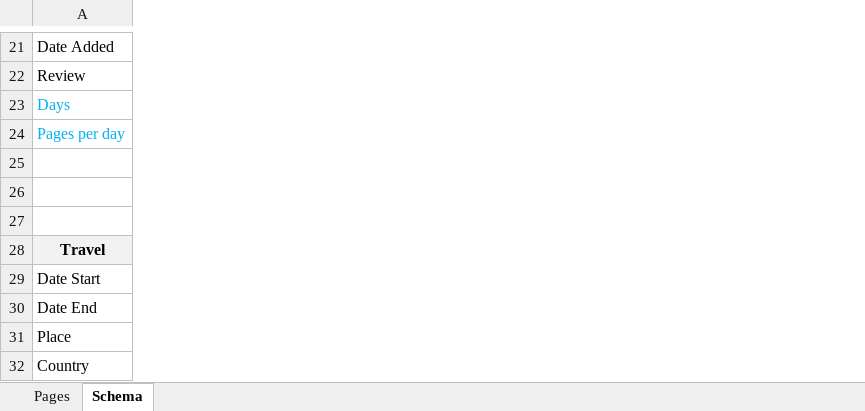
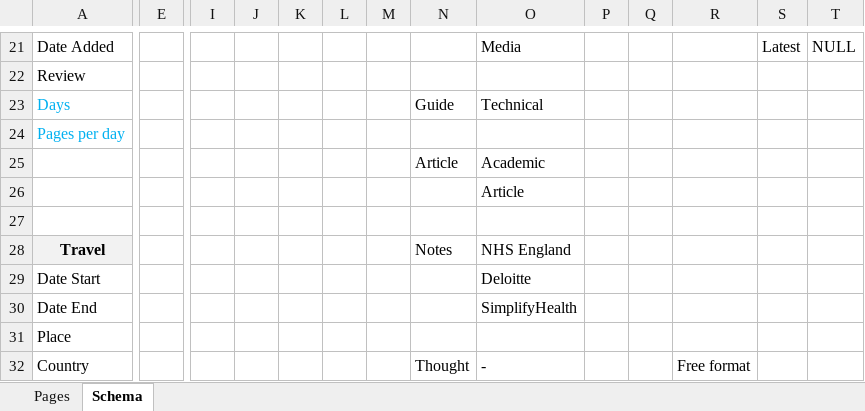
Before and after one commit to AndyPikeWork/Runs-Reads-Trips-Thoughts, an Excel workbook: aux data/Data.xlsx, sheet Schema, drawn as a sheet; only a part is shown, gaps mark what is left out; values as stored, in another font and other column widths than the file's, no borders; charts and pictures not drawn; rows hold the shown columns only; the diff covers the shown part only; the diff names each change by its address in the sheet, - before the commit and + after, or states it on an @@ line.

```diff
--- a/aux data/Data.xlsx (sheet Schema)
+++ b/aux data/Data.xlsx (sheet Schema)
+column E, empty
+column I, empty
+column J, empty
+column K, empty
+column L, empty
+column M, empty
+column N, rows 23-32: Guide |  | Article |  |  | Notes |  |  |  | Thought
+column O, rows 21-32: Media |  | Technical |  | Academic | Article |  | NHS England | Deloitte | SimplifyHealth |  | -
+column P, empty
+column Q, empty
+column R, row 32: Free format
+column S, row 21: Latest
+column T, row 21: NULL
-row 25: (empty)
+row 25:  |  |  |  |  |  |  | Article | Academic
```
Also changed, not shown: 14 added rows, 3 added columns and 9 edited cells elsewhere in this sheet, charts or pictures, 14 other files.
